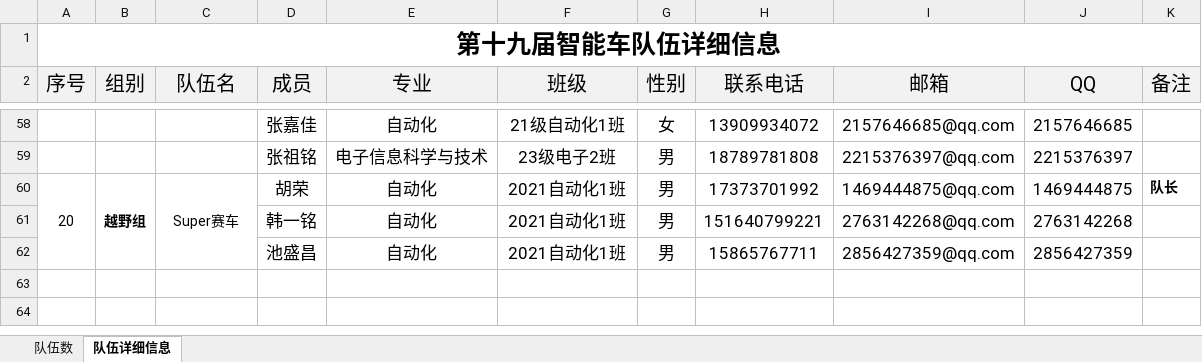
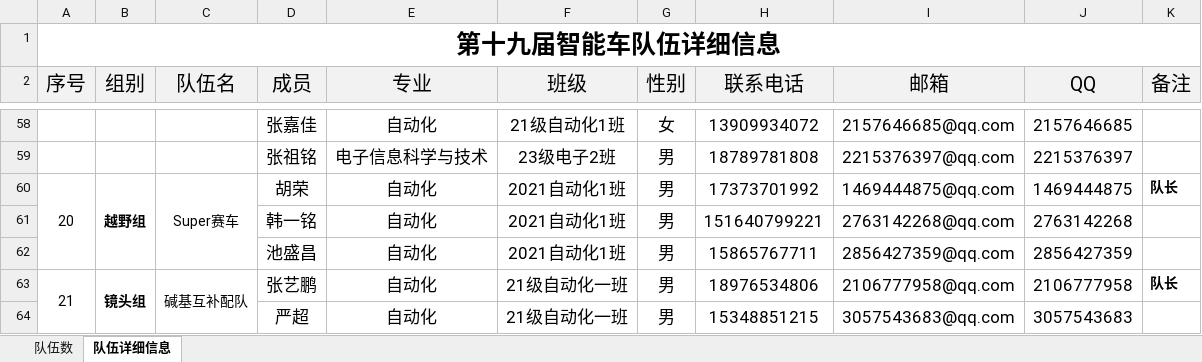
Before and after one commit to xhao79/smartcar_2024, an Excel workbook: 02招新及校赛/校赛报名汇总表.xlsx, sheet 队伍详细信息, drawn as a sheet; only a part is shown, gaps mark what is left out; values as stored, in another font and other column widths than the file's, no borders; the diff names each change by its address in the sheet, - before the commit and + after, or states it on an @@ line.

Commit message:
添加新的一队

```diff
--- a/02招新及校赛/校赛报名汇总表.xlsx (sheet 队伍详细信息)
+++ b/02招新及校赛/校赛报名汇总表.xlsx (sheet 队伍详细信息)
+row 63: 21 | 镜头组 | 碱基互补配队 | 张艺鹏 | 自动化 | 21级自动化一班 | 男 | 18976534806 | 2106777958@qq.com | 2106777958 | 队长
+row 64:  |  |  | 严超 | 自动化 | 21级自动化一班 | 男 | 15348851215 | 3057543683@qq.com | 3057543683
```
Also changed, not shown: sheet 队伍数.
